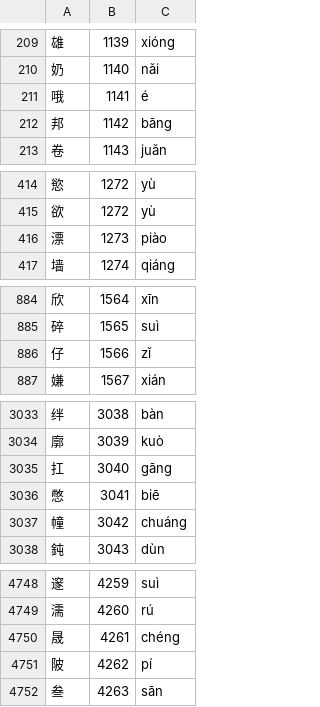
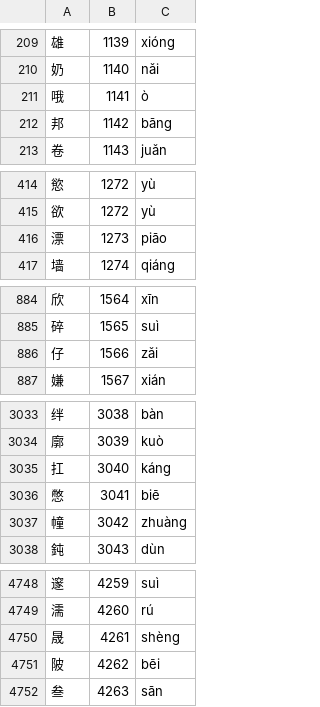
Before and after one commit to scartoon/koreader-interlinear-pinyin, a TSV file: interlinearpinyin.koplugin/data/chars.tsv, drawn as a sheet; only a part is shown, gaps mark what is left out; the diff covers the shown part only.

```diff
--- a/interlinearpinyin.koplugin/data/chars.tsv
+++ b/interlinearpinyin.koplugin/data/chars.tsv
@@ -210,3 +210,3 @@
 奶	1140	nǎi
-哦	1141	é
+哦	1141	ò
 邦	1142	bāng
@@ -415,3 +415,3 @@
 欲	1272	yù
-漂	1273	piào
+漂	1273	piāo
 墙	1274	qiáng
@@ -885,3 +885,3 @@
 碎	1565	suì
-仔	1566	zǐ
+仔	1566	zǎi
 嫌	1567	xián
@@ -3034,5 +3034,5 @@
 廓	3039	kuò
-扛	3040	gāng
+扛	3040	káng
 憋	3041	biē
-幢	3042	chuáng
+幢	3042	zhuàng
 鈍	3043	dùn
@@ -4749,4 +4749,4 @@
 濡	4260	rú
-晟	4261	chéng
-陂	4262	pí
+晟	4261	shèng
+陂	4262	bēi
 叁	4263	sān
```
Also changed, not shown: 12 edited cells elsewhere in this file, interlinearpinyin.koplugin/data/words.tsv, tools/overrides.tsv, 21 other files.
